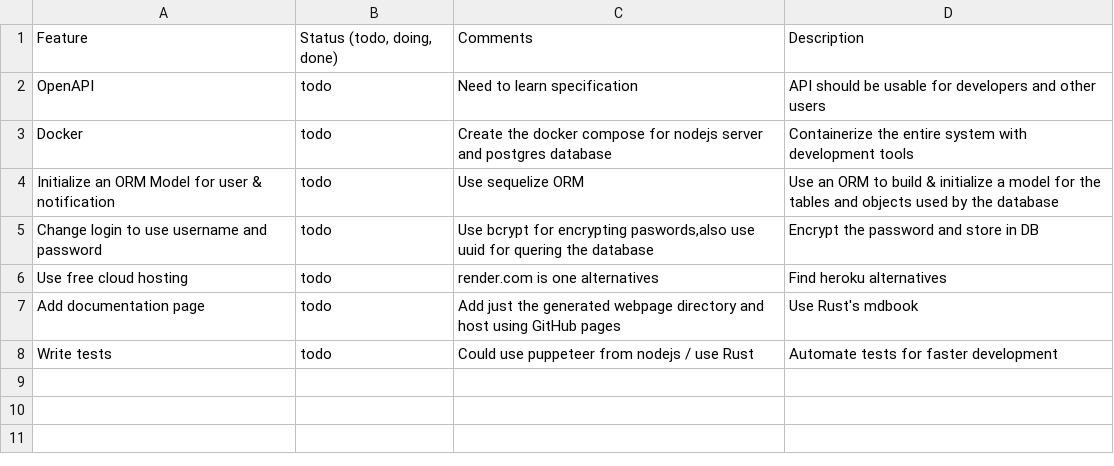
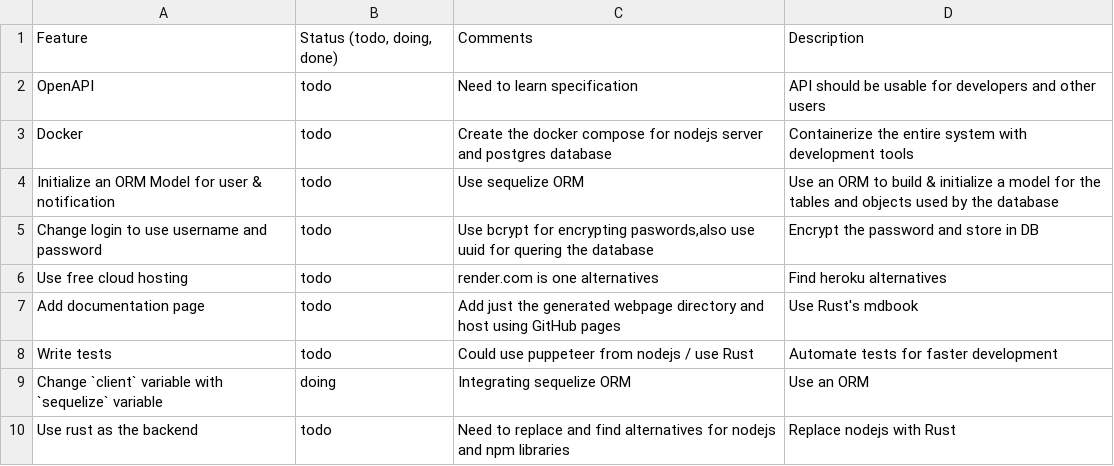
Before and after one commit to riojosdev/node-readsync, a CSV file: history.csv, drawn as a sheet; the diff names each change by its address in the sheet, - before the commit and + after, or states it on an @@ line.

Commit message:
docker + sequelize

```diff
--- a/history.csv
+++ b/history.csv
+row 9: Change `client` variable with `sequelize` variable | doing | Integrating sequelize ORM | Use an ORM
+row 10: Use rust as the backend | todo | Need to replace and find alternatives for nodejs and npm libraries | Replace nodejs with Rust
```
Also changed, not shown: 23 other files.
